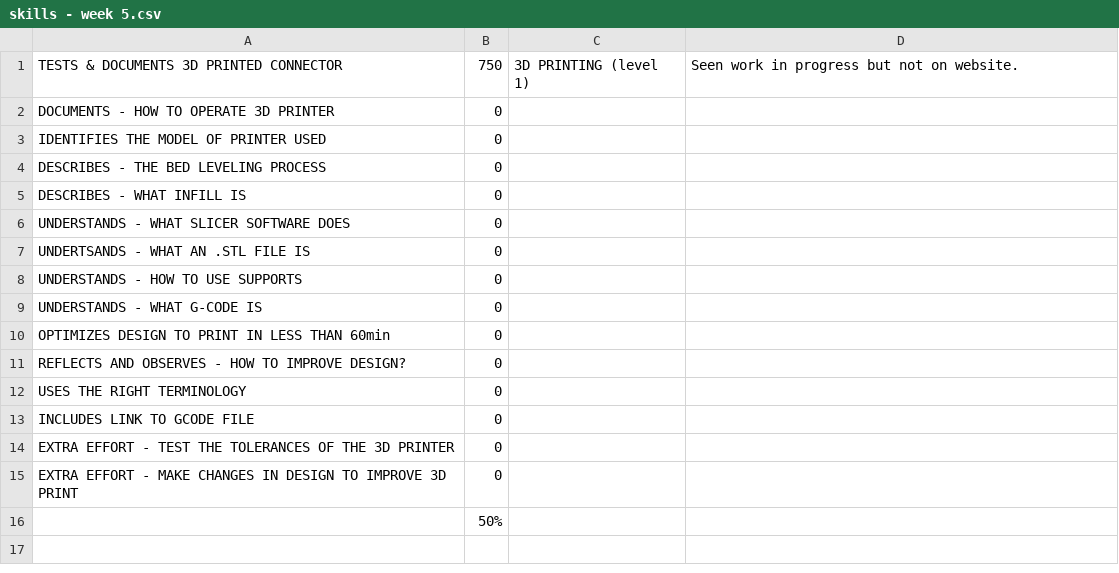
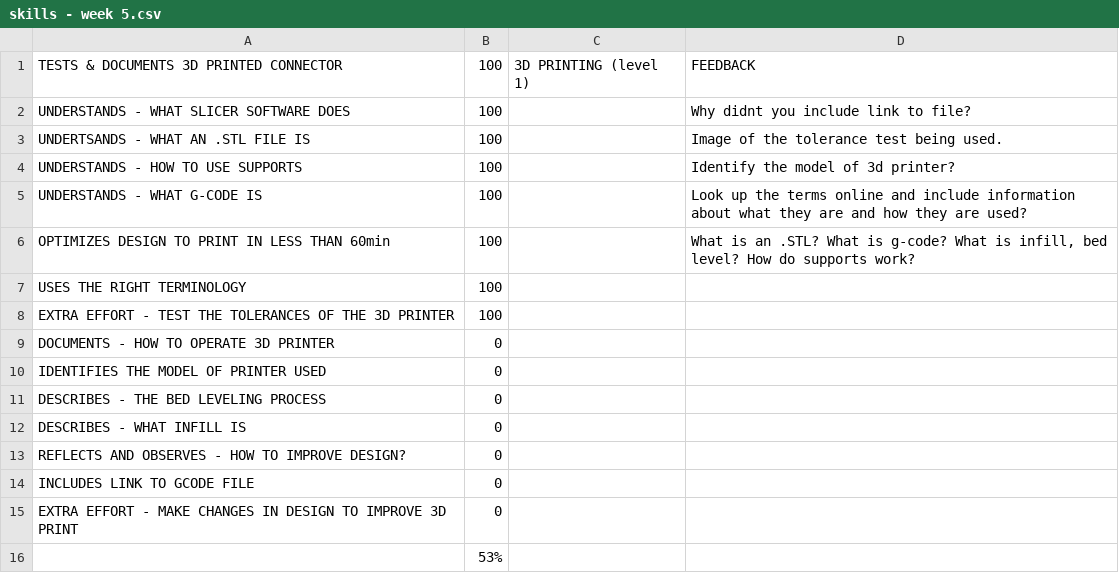
Before and after one commit to makercreator/learn, a CSV file: students/ben-b/week5/skills - week 5.csv, drawn as a sheet.

```diff
--- a/students/ben-b/week5/skills - week 5.csv
+++ b/students/ben-b/week5/skills - week 5.csv
@@ -1,2 +1,9 @@
-TESTS & DOCUMENTS 3D PRINTED CONNECTOR ,750,3D PRINTING (level 1),Seen work in progress but not on website.
+TESTS & DOCUMENTS 3D PRINTED CONNECTOR ,100,3D PRINTING (level 1),FEEDBACK
+UNDERSTANDS - WHAT SLICER SOFTWARE DOES,100,,Why didnt you include link to file?
+UNDERTSANDS - WHAT AN .STL FILE IS,100,,Image of the tolerance test being used.
+UNDERSTANDS - HOW TO USE SUPPORTS,100,,Identify the model of 3d printer?
+UNDERSTANDS - WHAT G-CODE IS,100,,Look up the terms online and include information about what they are and how they are used?
+OPTIMIZES DESIGN TO PRINT IN  LESS THAN 60min,100,,"What is an .STL? What is g-code? What is infill, bed level? How do supports work?"
+USES THE RIGHT TERMINOLOGY,100,,
+EXTRA EFFORT - TEST THE TOLERANCES OF THE 3D PRINTER,100,,
 DOCUMENTS - HOW TO OPERATE 3D PRINTER,0,,
@@ -5,12 +12,5 @@ DESCRIBES - THE BED LEVELING PROCESS,0,,
 DESCRIBES - WHAT INFILL IS,0,,
-UNDERSTANDS - WHAT SLICER SOFTWARE DOES,0,,
-UNDERTSANDS - WHAT AN .STL FILE IS,0,,
-UNDERSTANDS - HOW TO USE SUPPORTS,0,,
-UNDERSTANDS - WHAT G-CODE IS,0,,
-OPTIMIZES DESIGN TO PRINT IN  LESS THAN 60min,0,,
 REFLECTS AND OBSERVES - HOW TO IMPROVE DESIGN?,0,,
-USES THE RIGHT TERMINOLOGY,0,,
 INCLUDES LINK TO GCODE FILE,0,,
-EXTRA EFFORT - TEST THE TOLERANCES OF THE 3D PRINTER,0,,
 EXTRA EFFORT - MAKE CHANGES IN DESIGN TO IMPROVE 3D PRINT,0,,
-,50%,,
+,53%,,
```
Also changed, not shown: students/ben-b/week3/skills - week 3.csv, students/ben-b/week6/skills - week 6.csv, 23 other files.
